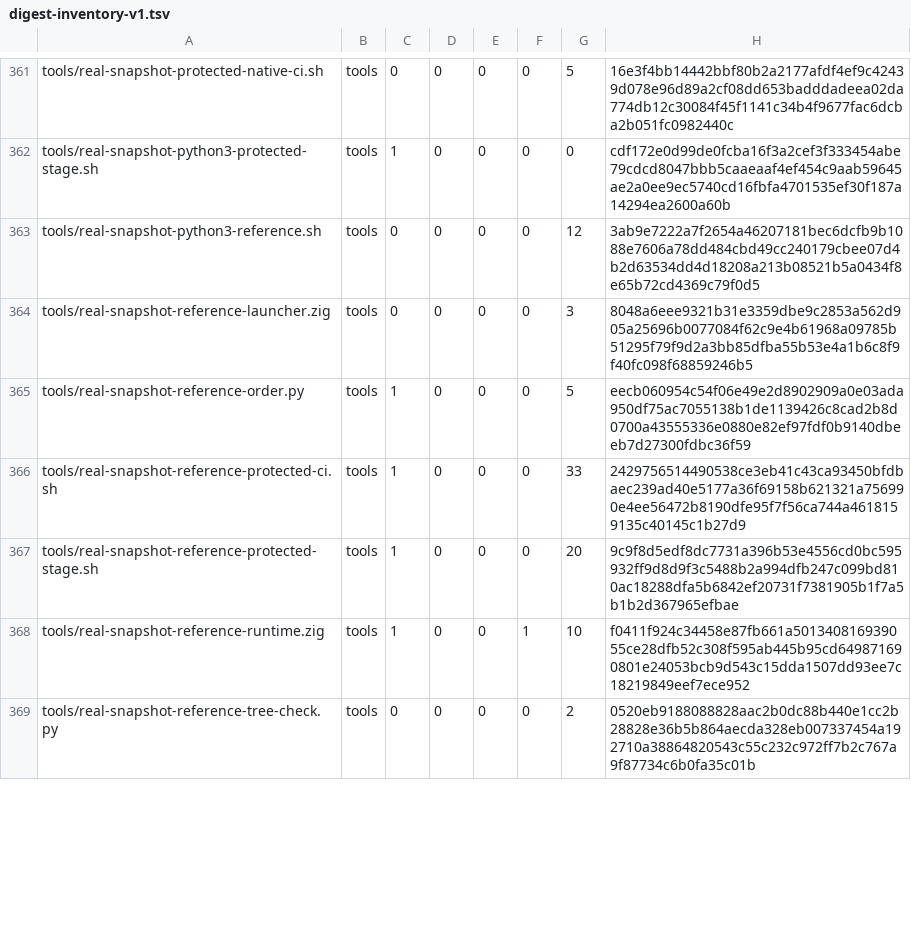
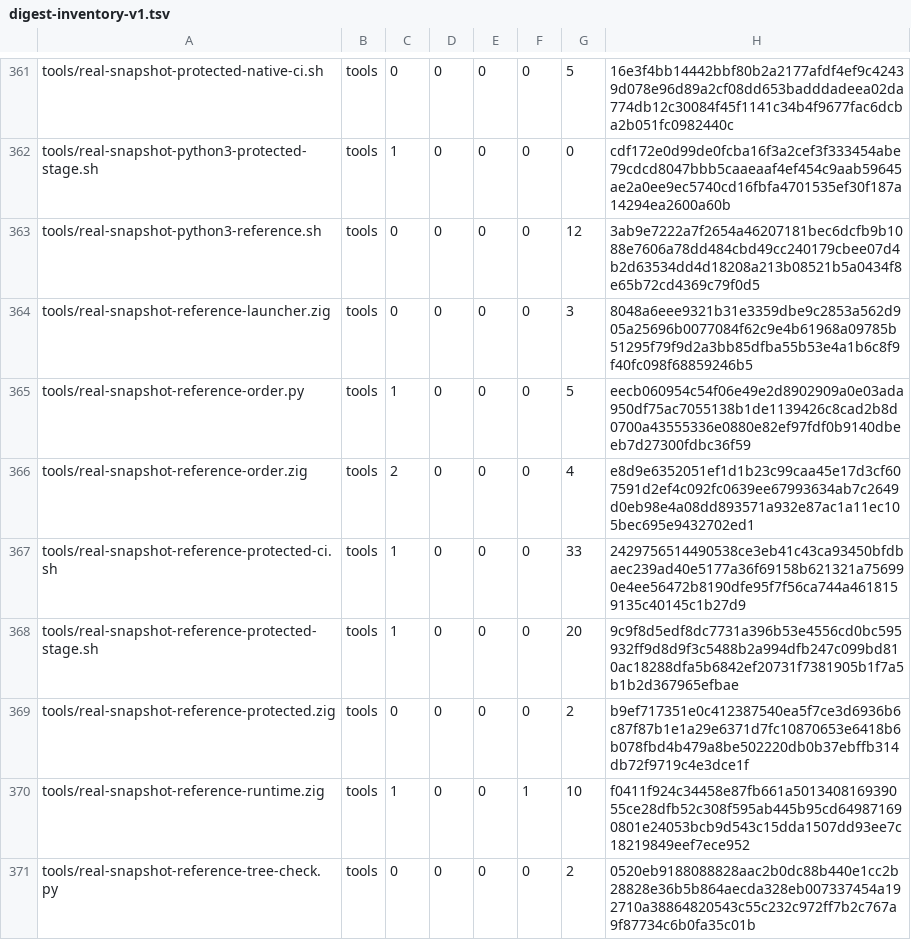
Before and after one commit to cataggar/debz, a TSV file: security/digest-inventory-v1.tsv, drawn as a sheet; only a part is shown, gaps mark what is left out; the diff covers the shown part only; the diff names each change by its address in the sheet, - before the commit and + after, or states it on an @@ line.

```diff
--- a/security/digest-inventory-v1.tsv
+++ b/security/digest-inventory-v1.tsv
+row 366: tools/real-snapshot-reference-order.zig | tools | 2 | 0 | 0 | 0 | 4 | e8d9e6352051ef1d1b23c99caa45e17d3cf607591d2ef4c092fc0639ee67993634ab7c2649d0eb98e4a08dd893571a932e87ac1a11ec105bec695e9432702ed1
+row 369: tools/real-snapshot-reference-protected.zig | tools | 0 | 0 | 0 | 0 | 2 | b9ef717351e0c412387540ea5f7ce3d6936b6c87f87b1e1a29e6371d7fc10870653e6418b6b078fbd4b479a8be502220db0b37ebffb314db72f9719c4e3dce1f
```
Also changed, not shown: 2 added rows and 3 edited cells elsewhere in this file, 14 other files.
